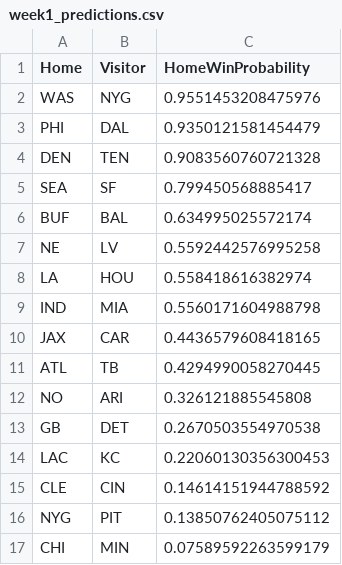
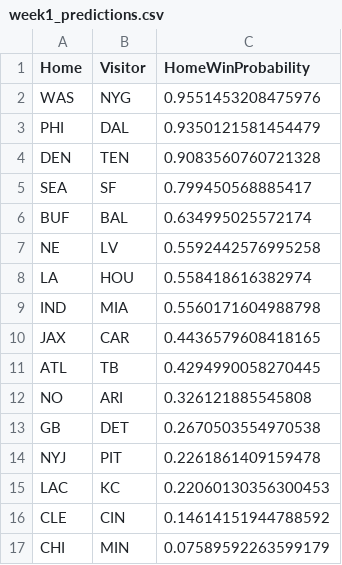
Before and after one commit to dennistye/nfl_model, a CSV file: csv_folder/week1_predictions.csv (was week1_predictions.csv), drawn as a sheet; removed rows and columns are numbered as before the commit, all else as after; the diff names each change by its address in the sheet, - before the commit and + after, or states it on an @@ line.

```diff
--- a/week1_predictions.csv
+++ b/csv_folder/week1_predictions.csv
+row 14: NYJ | PIT | 0.2261861409159478
-row 16: NYG | PIT | 0.13850762405075112
```
Also changed, not shown: csv_folder/2025_schedule.csv, 15 other files.
